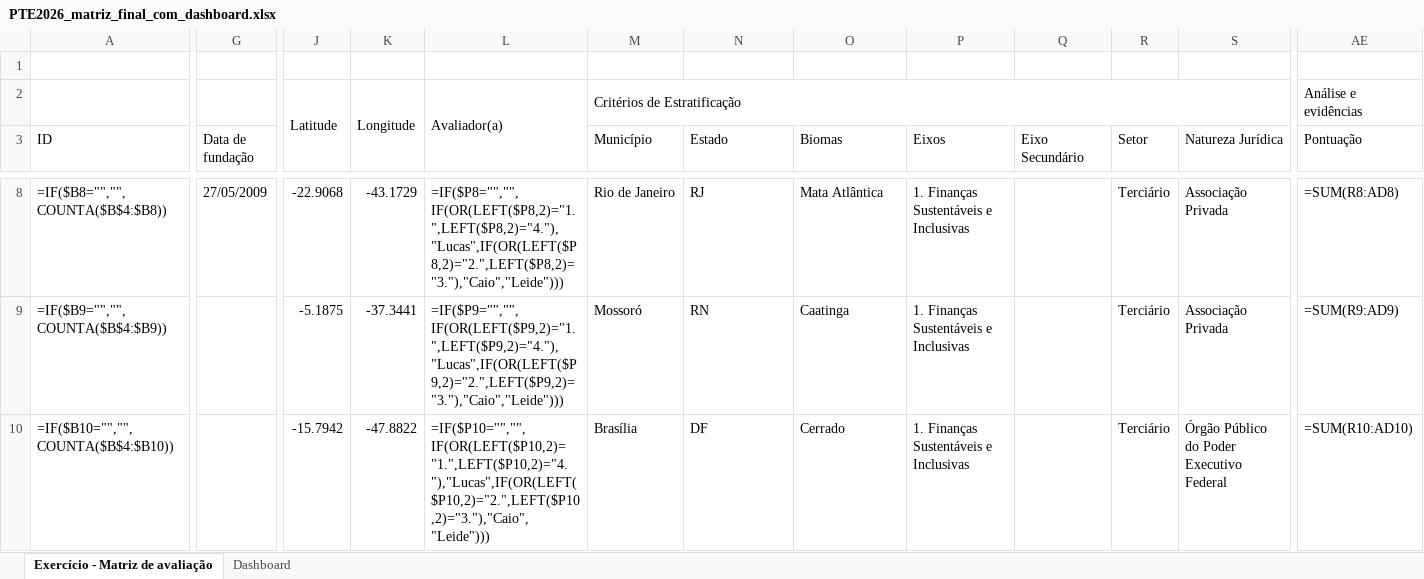
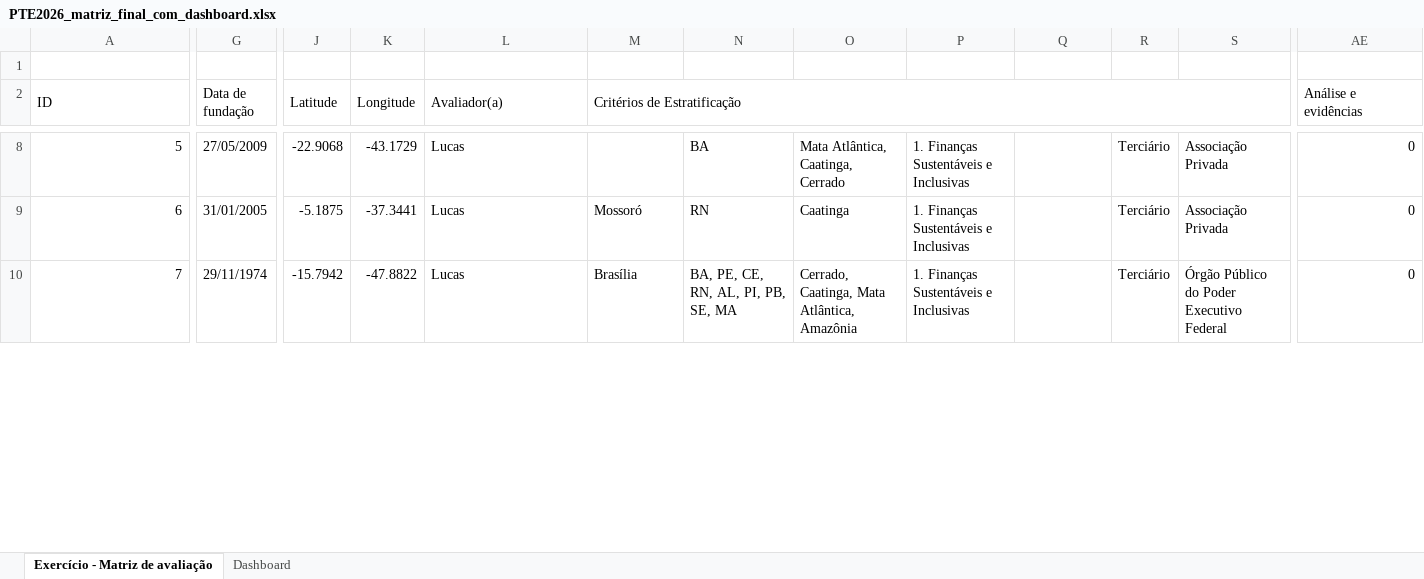
Before and after one commit to bfernlucas/pte_ne, an Excel workbook: PTE2026_matriz_final_com_dashboard.xlsx, sheet Exercício - Matriz de avaliação, drawn as a sheet; only a part is shown, gaps mark what is left out; values as stored, in another font and other column widths than the file's, no cell formats; formulas without a stored value are shown as written; charts and pictures not drawn; removed rows and columns are numbered as before the commit, all else as after; rows hold the shown columns only; the diff covers the shown part only; the diff names each change by its address in the sheet, - before the commit and + after, or states it on an @@ line.

```diff
--- a/PTE2026_matriz_final_com_dashboard.xlsx (sheet Exercício - Matriz de avaliação)
+++ b/PTE2026_matriz_final_com_dashboard.xlsx (sheet Exercício - Matriz de avaliação)
-row 2:  |  | Latitude | Longitude | Avaliador(a) | Critérios de Estratificação |  |  |  |  |  |  | Análise e evidências
+A2:A3 merged
+G2:G3 merged
-J2: (empty)
+J2: Latitude
+J2:J3 merged
-K2: (empty)
+K2: Longitude
+K2:K3 merged
-L2: (empty)
+L2: Avaliador(a)
+L2:L3 merged
-M2: Município
+M2: Critérios de Estratificação
+M2:T2 merged
-N2: Estado
+N2: (empty)
-O2: Biomas
+O2: (empty)
-P2: Eixos
+P2: (empty)
-Q2: Eixo Secundário
+Q2: (empty)
-R2: Setor
+R2: (empty)
-S2: Natureza Jurídica
+S2: (empty)
-AE2: Pontuação
+AE2: Análise e evidências
-A8 (ID): =IF($B8="","",COUNTA($B$4:$B8))
+A8 (ID): 5
-L8 (Avaliador(a)): =IF($P8="","",IF(OR(LEFT($P8,2)="1.",LEFT($P8,2)="4."),"Lucas",IF(OR(LEFT($P8,2)="2.",LEFT($P8,2)="3."),"Caio","Leide")))
+L8 (Avaliador(a)): Lucas
-M8 (Critérios de Estratificação): Rio de Janeiro
+M8 (Critérios de Estratificação): (empty)
-N8: RJ
+N8: BA
-O8: Mata Atlântica
+O8: Mata Atlântica, Caatinga, Cerrado
-AE8 (Análise e evidências): =SUM(R8:AD8)
+AE8 (Análise e evidências): 0
-A9 (ID): =IF($B9="","",COUNTA($B$4:$B9))
+A9 (ID): 6
-G9 (Data de fundação): (empty)
+G9 (Data de fundação): 31/01/2005
-L9 (Avaliador(a)): =IF($P9="","",IF(OR(LEFT($P9,2)="1.",LEFT($P9,2)="4."),"Lucas",IF(OR(LEFT($P9,2)="2.",LEFT($P9,2)="3."),"Caio","Leide")))
+L9 (Avaliador(a)): Lucas
-AE9 (Análise e evidências): =SUM(R9:AD9)
+AE9 (Análise e evidências): 0
-A10 (ID): =IF($B10="","",COUNTA($B$4:$B10))
+A10 (ID): 7
-G10 (Data de fundação): (empty)
+G10 (Data de fundação): 29/11/1974
-L10 (Avaliador(a)): =IF($P10="","",IF(OR(LEFT($P10,2)="1.",LEFT($P10,2)="4."),"Lucas",IF(OR(LEFT($P10,2)="2.",LEFT($P10,2)="3."),"Caio","Leide")))
+L10 (Avaliador(a)): Lucas
-N10: DF
+N10: BA, PE, CE, RN, AL, PI, PB, SE, MA
-O10: Cerrado
+O10: Cerrado, Caatinga, Mata Atlântica, Amazônia
-AE10 (Análise e evidências): =SUM(R10:AD10)
+AE10 (Análise e evidências): 0
```
Also changed, not shown: 2 added rows, 1 removed row, 225 edited cells and merged cells elsewhere in this sheet, sheet Dashboard, cell formats, charts or pictures, 4 other files.
